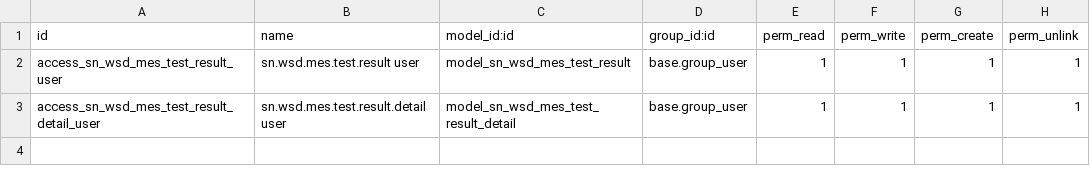
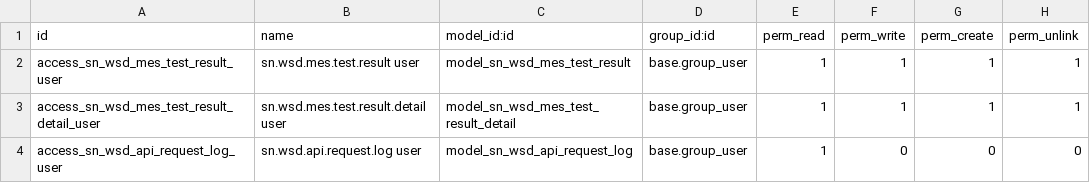
Before and after one commit to SNCIC/wsd, a CSV file: sn_wsd_api/security/ir.model.access.csv, drawn as a sheet; the diff names each change by its address in the sheet, - before the commit and + after, or states it on an @@ line.

```diff
--- a/sn_wsd_api/security/ir.model.access.csv
+++ b/sn_wsd_api/security/ir.model.access.csv
+row 4: access_sn_wsd_api_request_log_user | sn.wsd.api.request.log user | model_sn_wsd_api_request_log | base.group_user | 1 | 0 | 0 | 0
```
Also changed, not shown: sn_wsd_mrp/security/ir.model.access.csv, 26 other files.
